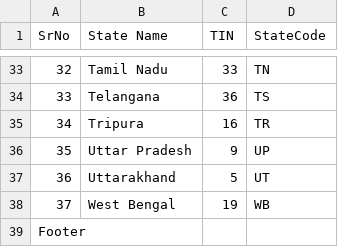
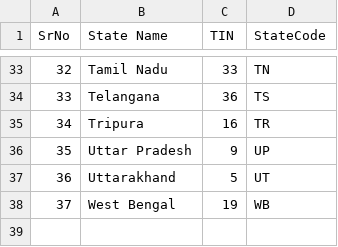
Before and after one commit to namratachavan24/Day29, a CSV file: IndiaStateCode.csv, drawn as a sheet; only a part is shown, gaps mark what is left out.

Commit message:
Update IndiaStateCode.csv

```diff
--- a/IndiaStateCode.csv
+++ b/IndiaStateCode.csv
@@ -38,2 +38 @@ SrNo	State Name	TIN	StateCode
 37	West Bengal	19	WB
-Footer
```
